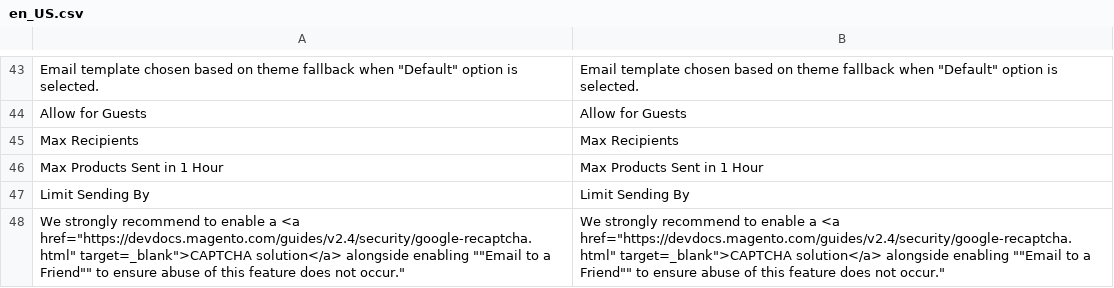
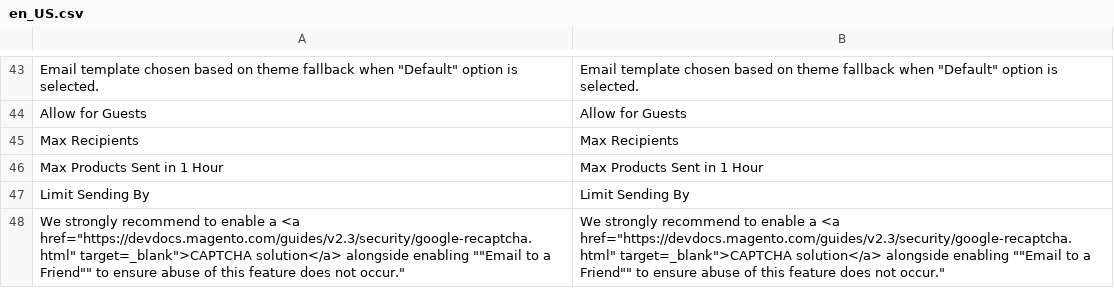
Before and after one commit to test-magenx/module-send-friend, a CSV file: i18n/en_US.csv, drawn as a sheet; only a part is shown, gaps mark what is left out; the diff names each change by its address in the sheet, - before the commit and + after, or states it on an @@ line.

Commit message:
Magento Fork initial commit

```diff
--- a/i18n/en_US.csv
+++ b/i18n/en_US.csv
-A48: …a <a href="https://devdocs.magento.com/guides/v2.4/security/google-recaptcha.html" target=_blank">CAPTCHA solution</a>…
+A48: …a <a href="https://devdocs.magento.com/guides/v2.3/security/google-recaptcha.html" target=_blank">CAPTCHA solution</a>…
-B48: …a <a href="https://devdocs.magento.com/guides/v2.4/security/google-recaptcha.html" target=_blank">CAPTCHA solution</a>…
+B48: …a <a href="https://devdocs.magento.com/guides/v2.3/security/google-recaptcha.html" target=_blank">CAPTCHA solution</a>…
```
Also changed, not shown: 5 other files.
